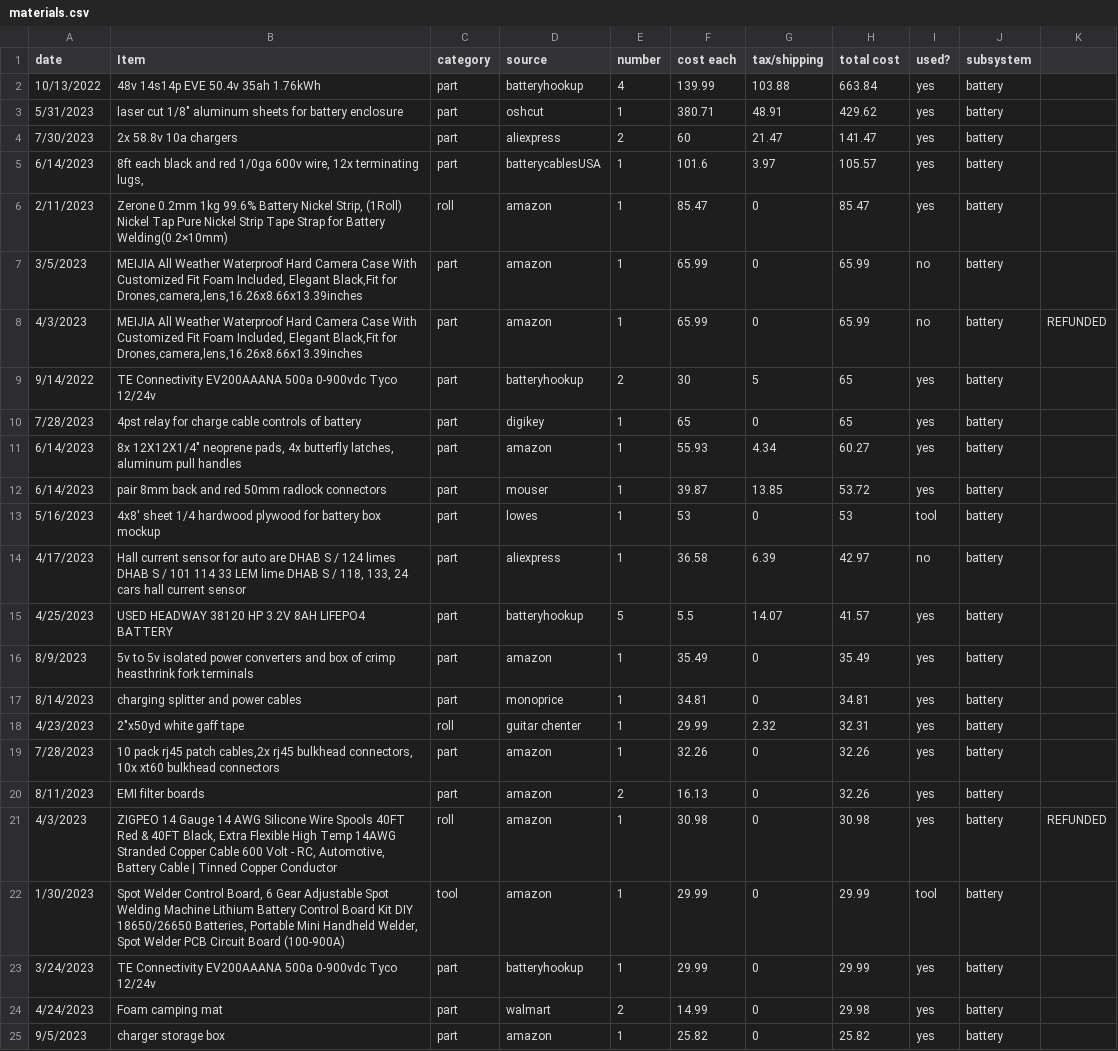
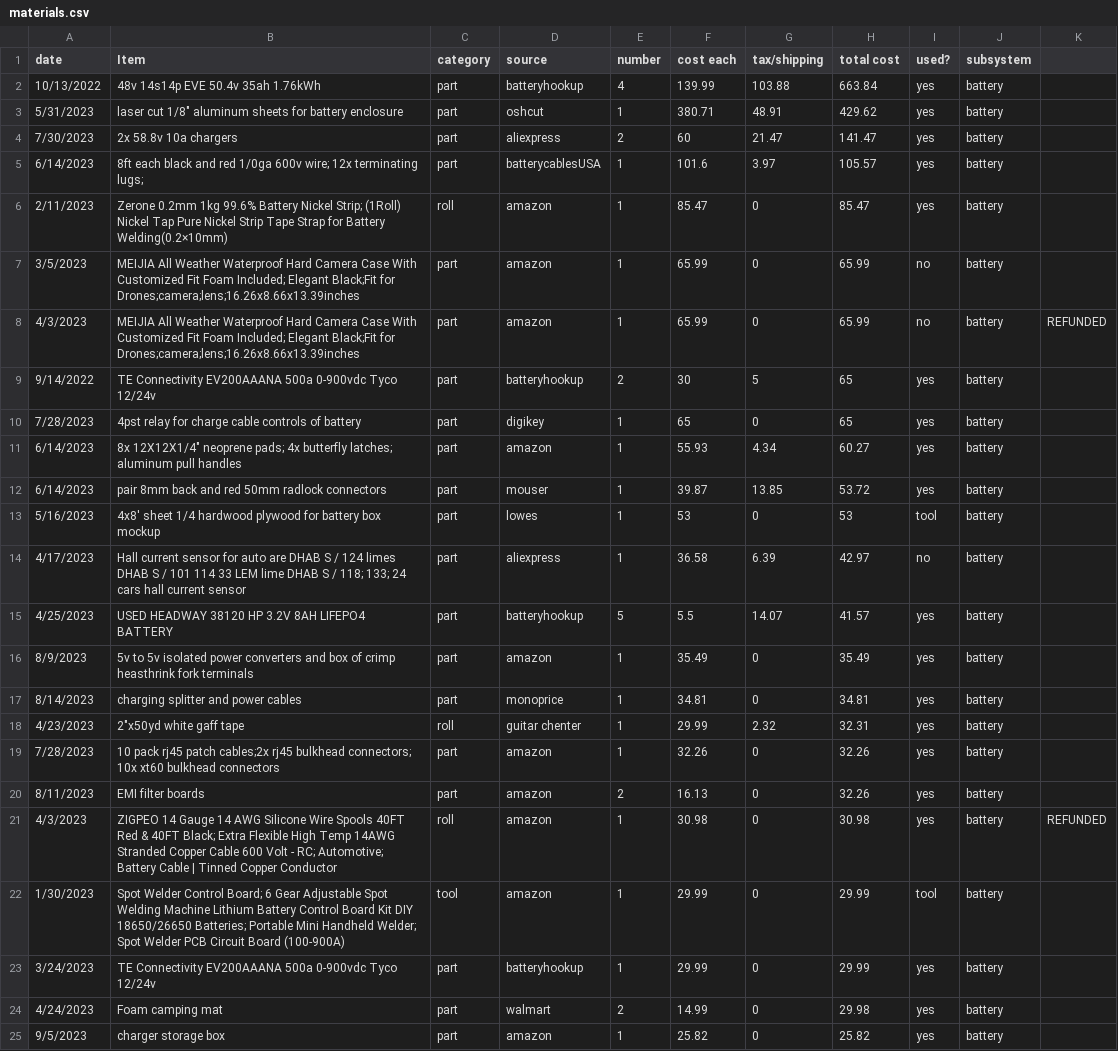
Before and after one commit to btmhess/btmhess.github.io, a CSV file: assets/projects/goldwing-battery/materials.csv, drawn as a sheet; only a part is shown; the diff covers the shown part only.

```diff
--- a/assets/projects/goldwing-battery/materials.csv
+++ b/assets/projects/goldwing-battery/materials.csv
@@ -4,12 +4,12 @@
 7/30/2023,2x 58.8v 10a chargers,part,aliexpress,2,60,21.47,141.47,yes,battery,
-6/14/2023,"8ft each black and red 1/0ga 600v wire, 12x terminating lugs, ",part,batterycablesUSA,1,101.6,3.97,105.57,yes,battery,
-2/11/2023,"Zerone 0.2mm 1kg 99.6% Battery Nickel Strip, (1Roll) Nickel Tap Pure Nickel Strip Tape Strap for Battery Welding(0.2×10mm)",roll,amazon,1,85.47,0,85.47,yes,battery,
-3/5/2023,"MEIJIA All Weather Waterproof Hard Camera Case With Customized Fit Foam Included, Elegant Black,Fit for Drones,camera,lens,16.26x8.66x13.39inches",part,amazon,1,65.99,0,65.99,no,battery,
-4/3/2023,"MEIJIA All Weather Waterproof Hard Camera Case With Customized Fit Foam Included, Elegant Black,Fit for Drones,camera,lens,16.26x8.66x13.39inches",part,amazon,1,65.99,0,65.99,no,battery,REFUNDED
+6/14/2023,8ft each black and red 1/0ga 600v wire; 12x terminating lugs; ,part,batterycablesUSA,1,101.6,3.97,105.57,yes,battery,
+2/11/2023,Zerone 0.2mm 1kg 99.6% Battery Nickel Strip; (1Roll) Nickel Tap Pure Nickel Strip Tape Strap for Battery Welding(0.2×10mm),roll,amazon,1,85.47,0,85.47,yes,battery,
+3/5/2023,MEIJIA All Weather Waterproof Hard Camera Case With Customized Fit Foam Included; Elegant Black;Fit for Drones;camera;lens;16.26x8.66x13.39inches,part,amazon,1,65.99,0,65.99,no,battery,
+4/3/2023,MEIJIA All Weather Waterproof Hard Camera Case With Customized Fit Foam Included; Elegant Black;Fit for Drones;camera;lens;16.26x8.66x13.39inches,part,amazon,1,65.99,0,65.99,no,battery,REFUNDED
 9/14/2022,TE Connectivity EV200AAANA 500a 0-900vdc Tyco 12/24v,part,batteryhookup,2,30,5,65,yes,battery,
 7/28/2023,4pst relay for charge cable controls of battery,part,digikey,1,65,0,65,yes,battery,
-6/14/2023,"8x 12X12X1/4"" neoprene pads, 4x butterfly latches, aluminum pull handles",part,amazon,1,55.93,4.34,60.27,yes,battery,
+6/14/2023,"8x 12X12X1/4"" neoprene pads; 4x butterfly latches; aluminum pull handles",part,amazon,1,55.93,4.34,60.27,yes,battery,
 6/14/2023,pair 8mm back and red 50mm radlock connectors,part,mouser,1,39.87,13.85,53.72,yes,battery,
 5/16/2023,4x8' sheet 1/4 hardwood plywood for battery box mockup,part,lowes,1,53,0,53,tool,battery,
-4/17/2023,"Hall current sensor for auto are DHAB S / 124 limes DHAB S / 101 114 33 LEM lime DHAB S / 118, 133, 24 cars hall current sensor",part,aliexpress,1,36.58,6.39,42.97,no,battery,
+4/17/2023,Hall current sensor for auto are DHAB S / 124 limes DHAB S / 101 114 33 LEM lime DHAB S / 118; 133; 24 cars hall current sensor,part,aliexpress,1,36.58,6.39,42.97,no,battery,
 4/25/2023,USED HEADWAY 38120 HP 3.2V 8AH LIFEPO4 BATTERY,part,batteryhookup,5,5.5,14.07,41.57,yes,battery,
@@ -18,6 +18,6 @@
 4/23/2023,"2""x50yd white gaff tape",roll,guitar chenter,1,29.99,2.32,32.31,yes,battery,
-7/28/2023,"10 pack rj45 patch cables,2x rj45 bulkhead connectors, 10x xt60 bulkhead connectors",part,amazon,1,32.26,0,32.26,yes,battery,
+7/28/2023,10 pack rj45 patch cables;2x rj45 bulkhead connectors; 10x xt60 bulkhead connectors,part,amazon,1,32.26,0,32.26,yes,battery,
 8/11/2023,EMI filter boards,part,amazon,2,16.13,0,32.26,yes,battery,
-4/3/2023,"ZIGPEO 14 Gauge 14 AWG Silicone Wire Spools 40FT Red & 40FT Black, Extra Flexible High Temp 14AWG Stranded Copper Cable 600 Volt - RC, Automotive, Battery Cable | Tinned Copper Conductor",roll,amazon,1,30.98,0,30.98,yes,battery,REFUNDED
-1/30/2023,"Spot Welder Control Board, 6 Gear Adjustable Spot Welding Machine Lithium Battery Control Board Kit DIY 18650/26650 Batteries, Portable Mini Handheld Welder, Spot Welder PCB Circuit Board (100-900A)",tool,amazon,1,29.99,0,29.99,tool,battery,
+4/3/2023,ZIGPEO 14 Gauge 14 AWG Silicone Wire Spools 40FT Red & 40FT Black; Extra Flexible High Temp 14AWG Stranded Copper Cable 600 Volt - RC; Automotive; Battery Cable | Tinned Copper Conductor,roll,amazon,1,30.98,0,30.98,yes,battery,REFUNDED
+1/30/2023,Spot Welder Control Board; 6 Gear Adjustable Spot Welding Machine Lithium Battery Control Board Kit DIY 18650/26650 Batteries; Portable Mini Handheld Welder; Spot Welder PCB Circuit Board (100-900A),tool,amazon,1,29.99,0,29.99,tool,battery,
 3/24/2023,TE Connectivity EV200AAANA 500a 0-900vdc Tyco 12/24v,part,batteryhookup,1,29.99,0,29.99,yes,battery,
```
Also changed, not shown: 17 edited cells elsewhere in this file, assets/projects/goldwing/materials.csv, assets/projects/quadwood-kart/materials.csv.
